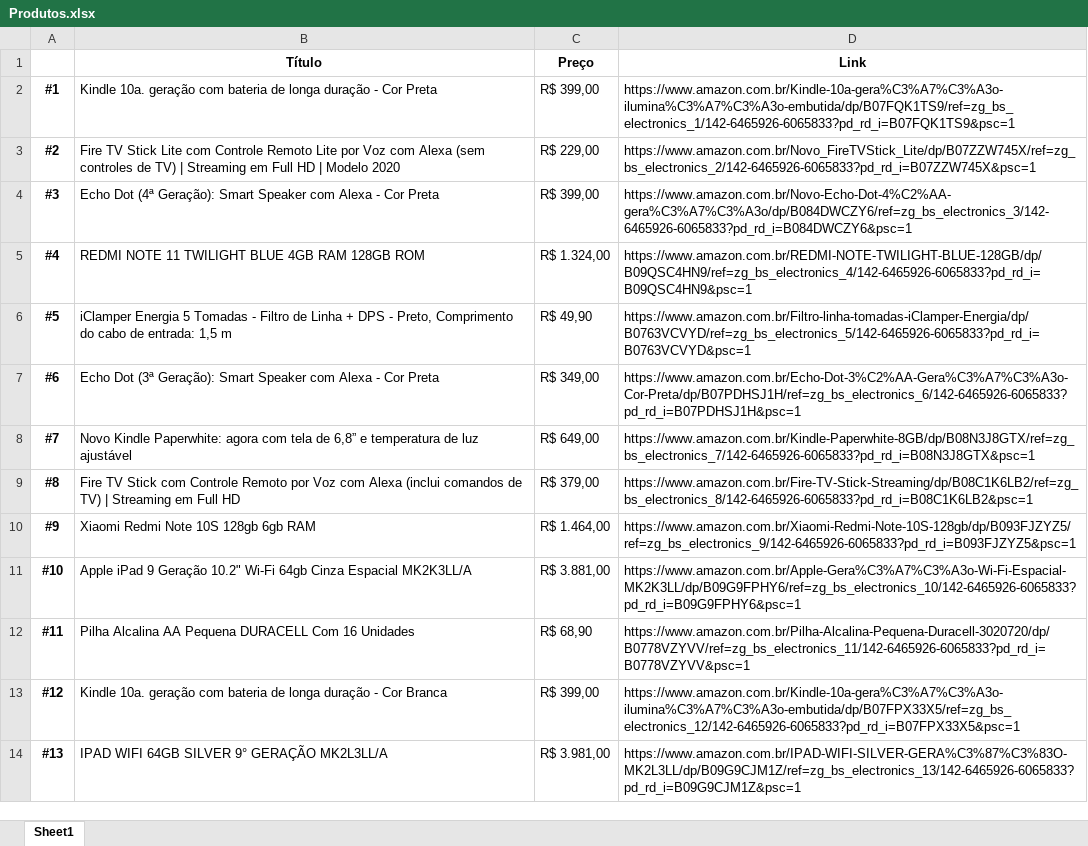
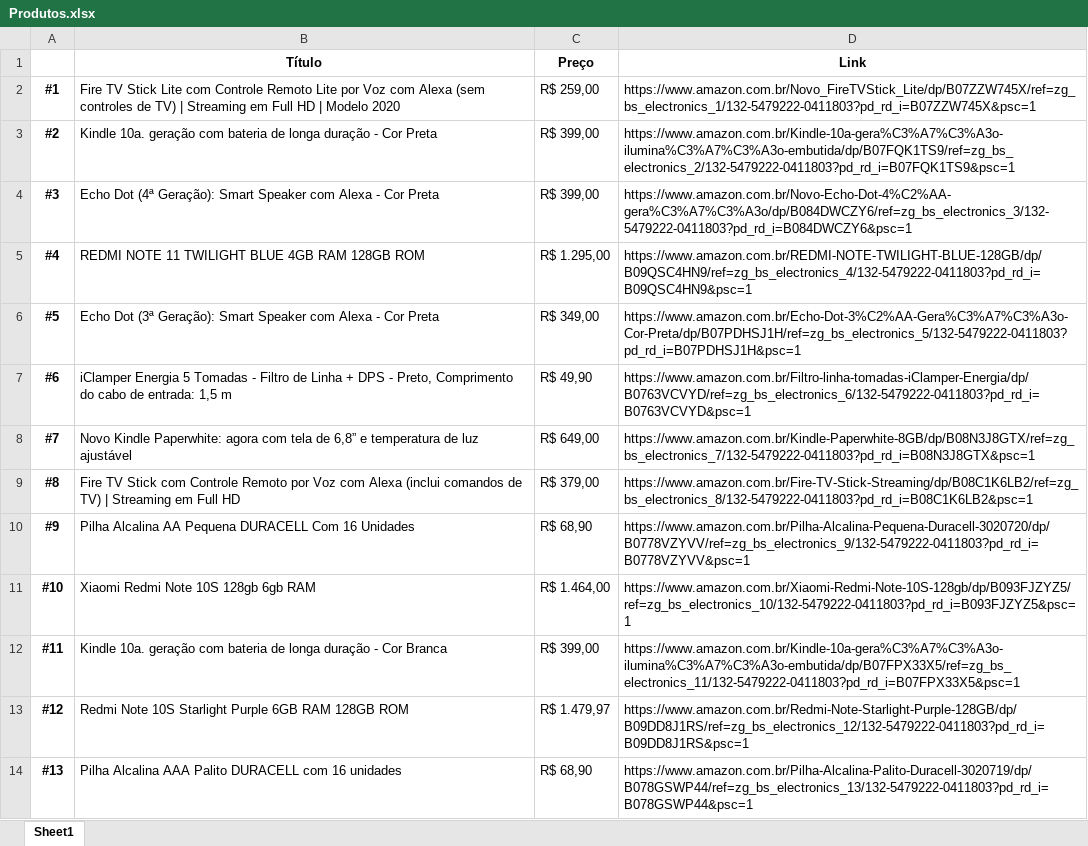
Before and after one commit to Werberty/Eletronicos-mais-vendidos-amazon, an Excel workbook: Produtos.xlsx, sheet Sheet1, drawn as a sheet; only a part is shown; values as stored, in another font and other column widths than the file's, no borders; the diff covers the shown part only; the diff names each change by its address in the sheet, - before the commit and + after, or states it on an @@ line.

```diff
--- a/Produtos.xlsx (sheet Sheet1)
+++ b/Produtos.xlsx (sheet Sheet1)
-B2 (Título): Kindle 10a. geração com bateria de longa duração - Cor Preta
+B2 (Título): Fire TV Stick Lite com Controle Remoto Lite por Voz com Alexa (sem controles de TV) | Streaming em Full HD | Modelo 2020
-C2 (Preço): R$ 399,00
+C2 (Preço): R$ 259,00
-D2 (Link): https://www.amazon.com.br/Kindle-10a-gera%C3%A7%C3%A3o-ilumina%C3%A7%C3%A3o-embutida/dp/B07FQK1TS9/ref=zg_bs_electronics_1/142-6465926-6065833?pd_rd_i=B07FQK1TS9&psc=1
+D2 (Link): https://www.amazon.com.br/Novo_FireTVStick_Lite/dp/B07ZZW745X/ref=zg_bs_electronics_1/132-5479222-0411803?pd_rd_i=B07ZZW745X&psc=1
-B3 (Título): Fire TV Stick Lite com Controle Remoto Lite por Voz com Alexa (sem controles de TV) | Streaming em Full HD | Modelo 2020
+B3 (Título): Kindle 10a. geração com bateria de longa duração - Cor Preta
-C3 (Preço): R$ 229,00
+C3 (Preço): R$ 399,00
-D3 (Link): https://www.amazon.com.br/Novo_FireTVStick_Lite/dp/B07ZZW745X/ref=zg_bs_electronics_2/142-6465926-6065833?pd_rd_i=B07ZZW745X&psc=1
+D3 (Link): https://www.amazon.com.br/Kindle-10a-gera%C3%A7%C3%A3o-ilumina%C3%A7%C3%A3o-embutida/dp/B07FQK1TS9/ref=zg_bs_electronics_2/132-5479222-0411803?pd_rd_i=B07FQK1TS9&psc=1
-D4 (Link): https://www.amazon.com.br/Novo-Echo-Dot-4%C2%AA-gera%C3%A7%C3%A3o/dp/B084DWCZY6/ref=zg_bs_electronics_3/142-6465926-6065833?pd_rd_i=B084DWCZY6&psc=1
+D4 (Link): https://www.amazon.com.br/Novo-Echo-Dot-4%C2%AA-gera%C3%A7%C3%A3o/dp/B084DWCZY6/ref=zg_bs_electronics_3/132-5479222-0411803?pd_rd_i=B084DWCZY6&psc=1
-C5 (Preço): R$ 1.324,00
+C5 (Preço): R$ 1.295,00
-D5 (Link): https://www.amazon.com.br/REDMI-NOTE-TWILIGHT-BLUE-128GB/dp/B09QSC4HN9/ref=zg_bs_electronics_4/142-6465926-6065833?pd_rd_i=B09QSC4HN9&psc=1
+D5 (Link): https://www.amazon.com.br/REDMI-NOTE-TWILIGHT-BLUE-128GB/dp/B09QSC4HN9/ref=zg_bs_electronics_4/132-5479222-0411803?pd_rd_i=B09QSC4HN9&psc=1
-B6 (Título): iClamper Energia 5 Tomadas - Filtro de Linha + DPS - Preto, Comprimento do cabo de entrada: 1,5 m
+B6 (Título): Echo Dot (3ª Geração): Smart Speaker com Alexa - Cor Preta
-C6 (Preço): R$ 49,90
+C6 (Preço): R$ 349,00
-D6 (Link): https://www.amazon.com.br/Filtro-linha-tomadas-iClamper-Energia/dp/B0763VCVYD/ref=zg_bs_electronics_5/142-6465926-6065833?pd_rd_i=B0763VCVYD&psc=1
+D6 (Link): https://www.amazon.com.br/Echo-Dot-3%C2%AA-Gera%C3%A7%C3%A3o-Cor-Preta/dp/B07PDHSJ1H/ref=zg_bs_electronics_5/132-5479222-0411803?pd_rd_i=B07PDHSJ1H&psc=1
-B7 (Título): Echo Dot (3ª Geração): Smart Speaker com Alexa - Cor Preta
+B7 (Título): iClamper Energia 5 Tomadas - Filtro de Linha + DPS - Preto, Comprimento do cabo de entrada: 1,5 m
-C7 (Preço): R$ 349,00
+C7 (Preço): R$ 49,90
-D7 (Link): https://www.amazon.com.br/Echo-Dot-3%C2%AA-Gera%C3%A7%C3%A3o-Cor-Preta/dp/B07PDHSJ1H/ref=zg_bs_electronics_6/142-6465926-6065833?pd_rd_i=B07PDHSJ1H&psc=1
+D7 (Link): https://www.amazon.com.br/Filtro-linha-tomadas-iClamper-Energia/dp/B0763VCVYD/ref=zg_bs_electronics_6/132-5479222-0411803?pd_rd_i=B0763VCVYD&psc=1
-D8 (Link): https://www.amazon.com.br/Kindle-Paperwhite-8GB/dp/B08N3J8GTX/ref=zg_bs_electronics_7/142-6465926-6065833?pd_rd_i=B08N3J8GTX&psc=1
+D8 (Link): https://www.amazon.com.br/Kindle-Paperwhite-8GB/dp/B08N3J8GTX/ref=zg_bs_electronics_7/132-5479222-0411803?pd_rd_i=B08N3J8GTX&psc=1
-D9 (Link): https://www.amazon.com.br/Fire-TV-Stick-Streaming/dp/B08C1K6LB2/ref=zg_bs_electronics_8/142-6465926-6065833?pd_rd_i=B08C1K6LB2&psc=1
+D9 (Link): https://www.amazon.com.br/Fire-TV-Stick-Streaming/dp/B08C1K6LB2/ref=zg_bs_electronics_8/132-5479222-0411803?pd_rd_i=B08C1K6LB2&psc=1
-B10 (Título): Xiaomi Redmi Note 10S 128gb 6gb RAM
+B10 (Título): Pilha Alcalina AA Pequena DURACELL Com 16 Unidades
-C10 (Preço): R$ 1.464,00
+C10 (Preço): R$ 68,90
-D10 (Link): https://www.amazon.com.br/Xiaomi-Redmi-Note-10S-128gb/dp/B093FJZYZ5/ref=zg_bs_electronics_9/142-6465926-6065833?pd_rd_i=B093FJZYZ5&psc=1
+D10 (Link): https://www.amazon.com.br/Pilha-Alcalina-Pequena-Duracell-3020720/dp/B0778VZYVV/ref=zg_bs_electronics_9/132-5479222-0411803?pd_rd_i=B0778VZYVV&psc=1
-B11 (Título): Apple iPad 9 Geração 10.2" Wi-Fi 64gb Cinza Espacial MK2K3LL/A
+B11 (Título): Xiaomi Redmi Note 10S 128gb 6gb RAM
-C11 (Preço): R$ 3.881,00
+C11 (Preço): R$ 1.464,00
-D11 (Link): https://www.amazon.com.br/Apple-Gera%C3%A7%C3%A3o-Wi-Fi-Espacial-MK2K3LL/dp/B09G9FPHY6/ref=zg_bs_electronics_10/142-6465926-6065833?pd_rd_i=B09G9FPHY6&psc=1
+D11 (Link): https://www.amazon.com.br/Xiaomi-Redmi-Note-10S-128gb/dp/B093FJZYZ5/ref=zg_bs_electronics_10/132-5479222-0411803?pd_rd_i=B093FJZYZ5&psc=1
-B12 (Título): Pilha Alcalina AA Pequena DURACELL Com 16 Unidades
+B12 (Título): Kindle 10a. geração com bateria de longa duração - Cor Branca
-C12 (Preço): R$ 68,90
+C12 (Preço): R$ 399,00
-D12 (Link): https://www.amazon.com.br/Pilha-Alcalina-Pequena-Duracell-3020720/dp/B0778VZYVV/ref=zg_bs_electronics_11/142-6465926-6065833?pd_rd_i=B0778VZYVV&psc=1
+D12 (Link): https://www.amazon.com.br/Kindle-10a-gera%C3%A7%C3%A3o-ilumina%C3%A7%C3%A3o-embutida/dp/B07FPX33X5/ref=zg_bs_electronics_11/132-5479222-0411803?pd_rd_i=B07FPX33X5&psc=1
-B13 (Título): Kindle 10a. geração com bateria de longa duração - Cor Branca
+B13 (Título): Redmi Note 10S Starlight Purple 6GB RAM 128GB ROM
-C13 (Preço): R$ 399,00
+C13 (Preço): R$ 1.479,97
-D13 (Link): https://www.amazon.com.br/Kindle-10a-gera%C3%A7%C3%A3o-ilumina%C3%A7%C3%A3o-embutida/dp/B07FPX33X5/ref=zg_bs_electronics_12/142-6465926-6065833?pd_rd_i=B07FPX33X5&psc=1
+D13 (Link): https://www.amazon.com.br/Redmi-Note-Starlight-Purple-128GB/dp/B09DD8J1RS/ref=zg_bs_electronics_12/132-5479222-0411803?pd_rd_i=B09DD8J1RS&psc=1
-B14 (Título): IPAD WIFI 64GB SILVER 9° GERAÇÃO MK2L3LL/A
+B14 (Título): Pilha Alcalina AAA Palito DURACELL com 16 unidades
-C14 (Preço): R$ 3.981,00
+C14 (Preço): R$ 68,90
-D14 (Link): https://www.amazon.com.br/IPAD-WIFI-SILVER-GERA%C3%87%C3%83O-MK2L3LL/dp/B09G9CJM1Z/ref=zg_bs_electronics_13/142-6465926-6065833?pd_rd_i=B09G9CJM1Z&psc=1
+D14 (Link): https://www.amazon.com.br/Pilha-Alcalina-Palito-Duracell-3020719/dp/B078GSWP44/ref=zg_bs_electronics_13/132-5479222-0411803?pd_rd_i=B078GSWP44&psc=1
```
Also changed, not shown: 50 added rows and 105 edited cells elsewhere in this sheet, 2 other files.
